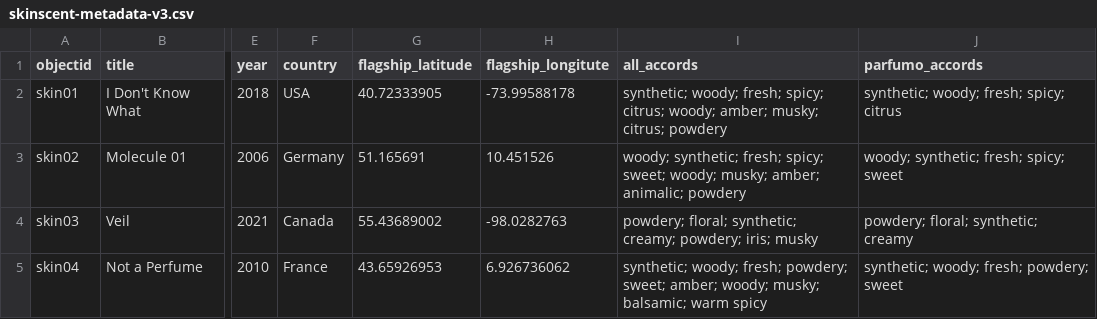
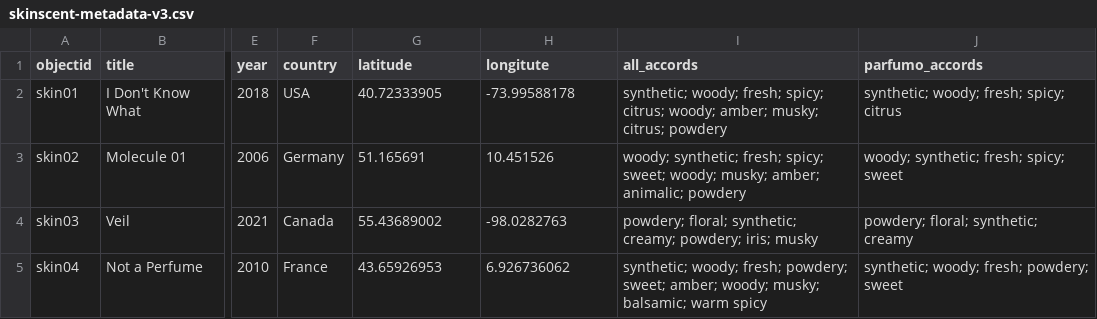
Before and after one commit to shidafuonline/skinscents, a CSV file: _data/skinscent-metadata-v3.csv, drawn as a sheet; only a part is shown, gaps mark what is left out; the diff names each change by its address in the sheet, - before the commit and + after, or states it on an @@ line.

Commit message:
deleted old metadata, updated lat/long field names

```diff
--- a/_data/skinscent-metadata-v3.csv
+++ b/_data/skinscent-metadata-v3.csv
-G1: flagship_latitude
+G1: latitude
-H1: flagship_longitute
+H1: longitute
```
Also changed, not shown: 2 other files.
